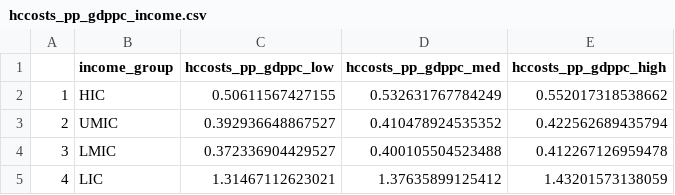
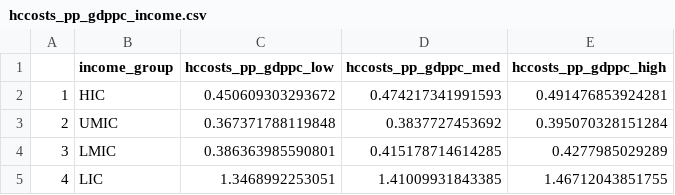
Before and after one commit to OJWatson/roiv, a CSV file: analysis/tables/hccosts_pp_gdppc_income.csv, drawn as a sheet.

```diff
--- a/analysis/tables/hccosts_pp_gdppc_income.csv
+++ b/analysis/tables/hccosts_pp_gdppc_income.csv
@@ -1,5 +1,5 @@
 "","income_group","hccosts_pp_gdppc_low","hccosts_pp_gdppc_med","hccosts_pp_gdppc_high"
-"1","HIC",0.50611567427155,0.532631767784249,0.552017318538662
-"2","UMIC",0.392936648867527,0.410478924535352,0.422562689435794
-"3","LMIC",0.372336904429527,0.400105504523488,0.412267126959478
-"4","LIC",1.31467112623021,1.37635899125412,1.43201573138059
+"1","HIC",0.450609303293672,0.474217341991593,0.491476853924281
+"2","UMIC",0.367371788119848,0.3837727453692,0.395070328151284
+"3","LMIC",0.386363985590801,0.415178714614285,0.4277985029289
+"4","LIC",1.3468992253051,1.41009931843385,1.46712043851755
```
Also changed, not shown: analysis/tables/discmonqaly_pp_gdppc_income.csv, analysis/tables/discvsly_pp_gdppc_income.csv, 10 other files.
